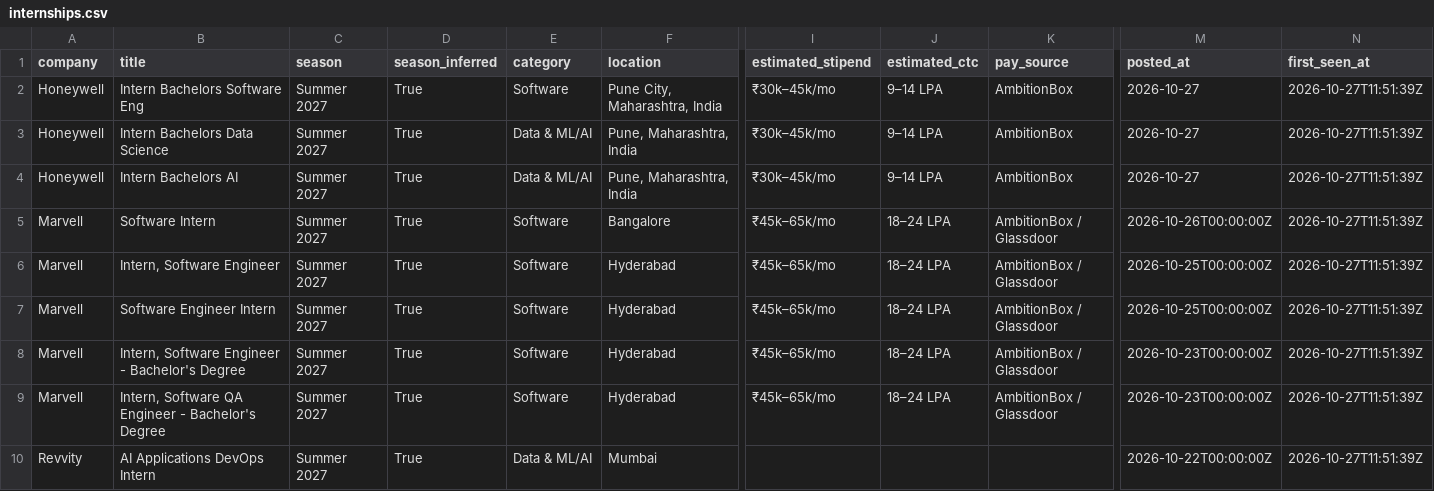
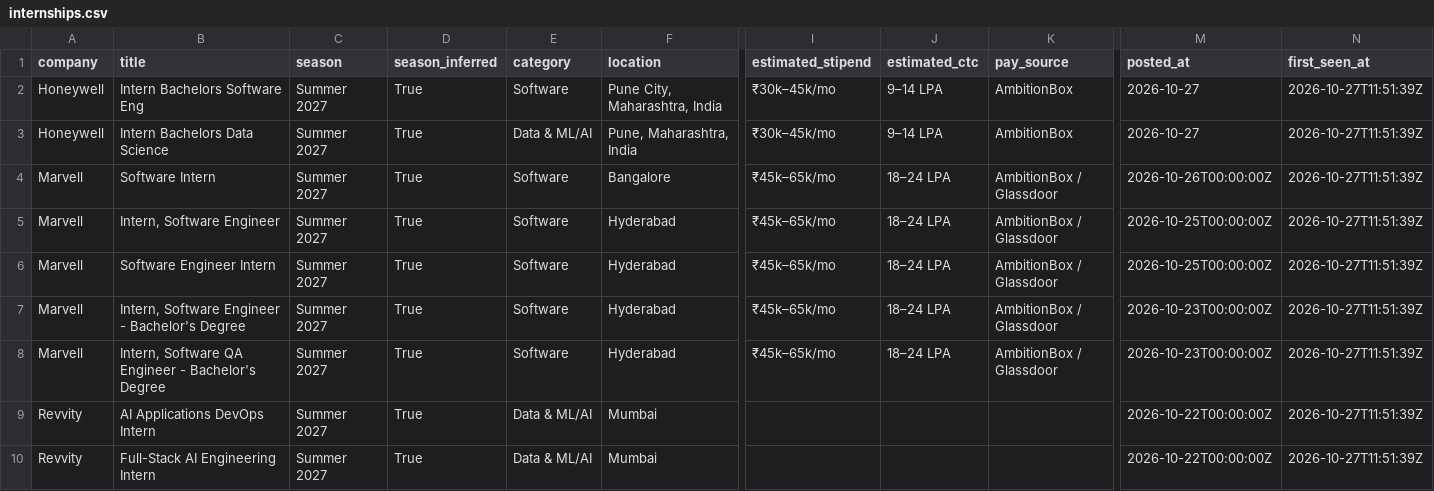
Before and after one commit to Rohan-droid7/internship-engine-india, a CSV file: data/internships.csv, drawn as a sheet; only a part is shown, gaps mark what is left out; the shorter side is filled out with more unchanged rows; rows hold the shown columns only; the diff names each change by its address in the sheet, - before the commit and + after, or states it on an @@ line.

```diff
--- a/data/internships.csv
+++ b/data/internships.csv
-row 4: Honeywell | Intern Bachelors AI | Summer 2027 | True | Data & ML/AI | Pune, Maharashtra, India | ₹30k–45k/mo | 9–14 LPA | AmbitionBox | 2026-10-27 | 2026-10-27T11:51:39Z
```
Also changed, not shown: 12 other files.
